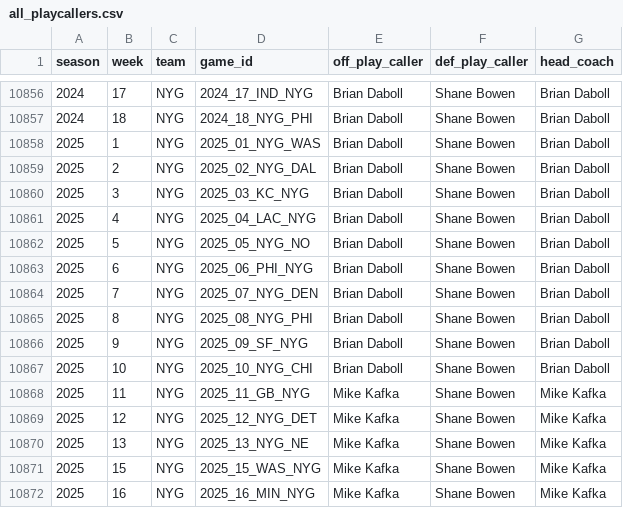
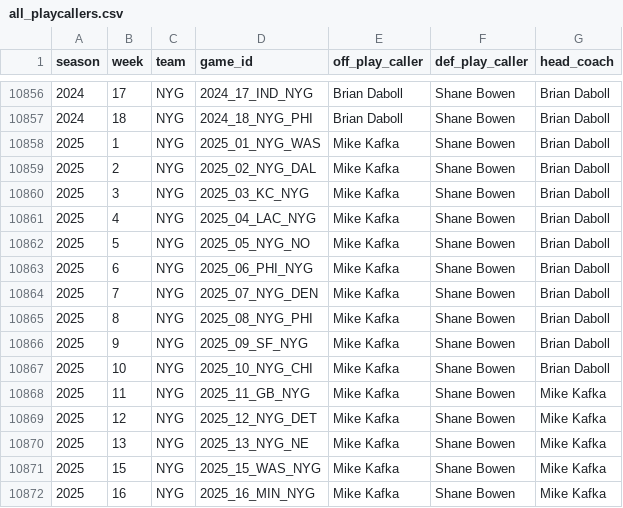
Before and after one commit to samhoppen/NFL_public, a CSV file: data/all_playcallers.csv, drawn as a sheet; only a part is shown, gaps mark what is left out.

Commit message:
fix NYG OPC in 2025

```diff
--- a/data/all_playcallers.csv
+++ b/data/all_playcallers.csv
@@ -10857,12 +10857,12 @@ season,week,team,game_id,off_play_caller,def_play_caller,head_coach
 2024,18,NYG,2024_18_NYG_PHI,Brian Daboll,Shane Bowen,Brian Daboll
-2025,1,NYG,2025_01_NYG_WAS,Brian Daboll,Shane Bowen,Brian Daboll
-2025,2,NYG,2025_02_NYG_DAL,Brian Daboll,Shane Bowen,Brian Daboll
-2025,3,NYG,2025_03_KC_NYG,Brian Daboll,Shane Bowen,Brian Daboll
-2025,4,NYG,2025_04_LAC_NYG,Brian Daboll,Shane Bowen,Brian Daboll
-2025,5,NYG,2025_05_NYG_NO,Brian Daboll,Shane Bowen,Brian Daboll
-2025,6,NYG,2025_06_PHI_NYG,Brian Daboll,Shane Bowen,Brian Daboll
-2025,7,NYG,2025_07_NYG_DEN,Brian Daboll,Shane Bowen,Brian Daboll
-2025,8,NYG,2025_08_NYG_PHI,Brian Daboll,Shane Bowen,Brian Daboll
-2025,9,NYG,2025_09_SF_NYG,Brian Daboll,Shane Bowen,Brian Daboll
-2025,10,NYG,2025_10_NYG_CHI,Brian Daboll,Shane Bowen,Brian Daboll
+2025,1,NYG,2025_01_NYG_WAS,Mike Kafka,Shane Bowen,Brian Daboll
+2025,2,NYG,2025_02_NYG_DAL,Mike Kafka,Shane Bowen,Brian Daboll
+2025,3,NYG,2025_03_KC_NYG,Mike Kafka,Shane Bowen,Brian Daboll
+2025,4,NYG,2025_04_LAC_NYG,Mike Kafka,Shane Bowen,Brian Daboll
+2025,5,NYG,2025_05_NYG_NO,Mike Kafka,Shane Bowen,Brian Daboll
+2025,6,NYG,2025_06_PHI_NYG,Mike Kafka,Shane Bowen,Brian Daboll
+2025,7,NYG,2025_07_NYG_DEN,Mike Kafka,Shane Bowen,Brian Daboll
+2025,8,NYG,2025_08_NYG_PHI,Mike Kafka,Shane Bowen,Brian Daboll
+2025,9,NYG,2025_09_SF_NYG,Mike Kafka,Shane Bowen,Brian Daboll
+2025,10,NYG,2025_10_NYG_CHI,Mike Kafka,Shane Bowen,Brian Daboll
 2025,11,NYG,2025_11_GB_NYG,Mike Kafka,Shane Bowen,Mike Kafka
```
